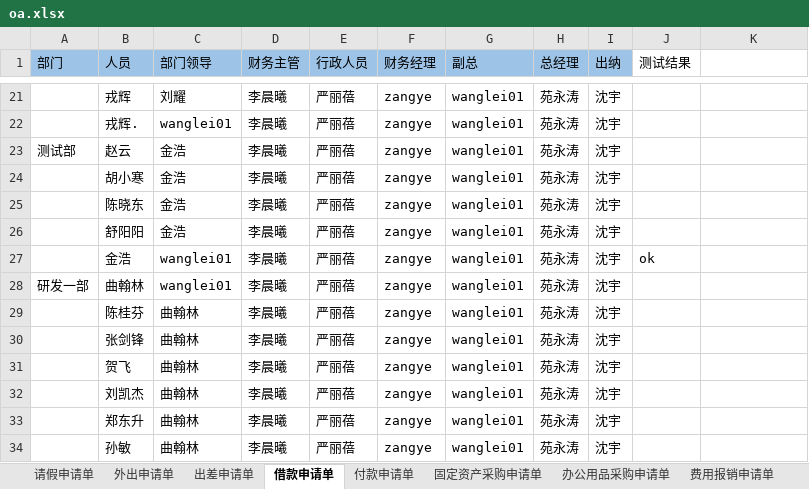
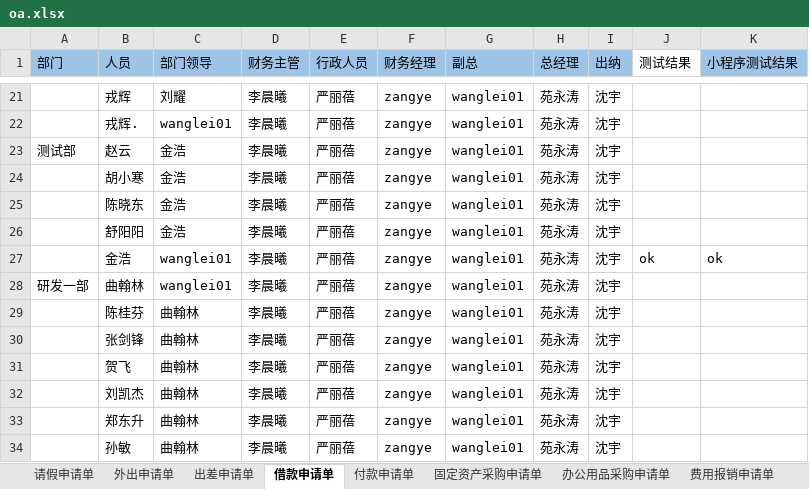
Before and after one commit to skducn/project, an Excel workbook: instance/zyjk/OA/config/oa.xlsx, sheet 借款申请单, drawn as a sheet; only a part is shown, gaps mark what is left out; values as stored, in another font and other column widths than the file's, no borders; the diff names each change by its address in the sheet, - before the commit and + after, or states it on an @@ line.

```diff
--- a/instance/zyjk/OA/config/oa.xlsx (sheet 借款申请单)
+++ b/instance/zyjk/OA/config/oa.xlsx (sheet 借款申请单)
-K1: (empty)
+K1: 小程序测试结果
-K1 fill: none
+K1 fill: #9DC3E6
-K27 (小程序测试结果): (empty)
+K27 (小程序测试结果): ok
```
Also changed, not shown: instance/zyjk/zentao/禅道每日审查_测试.xlsx, 3 other files.
